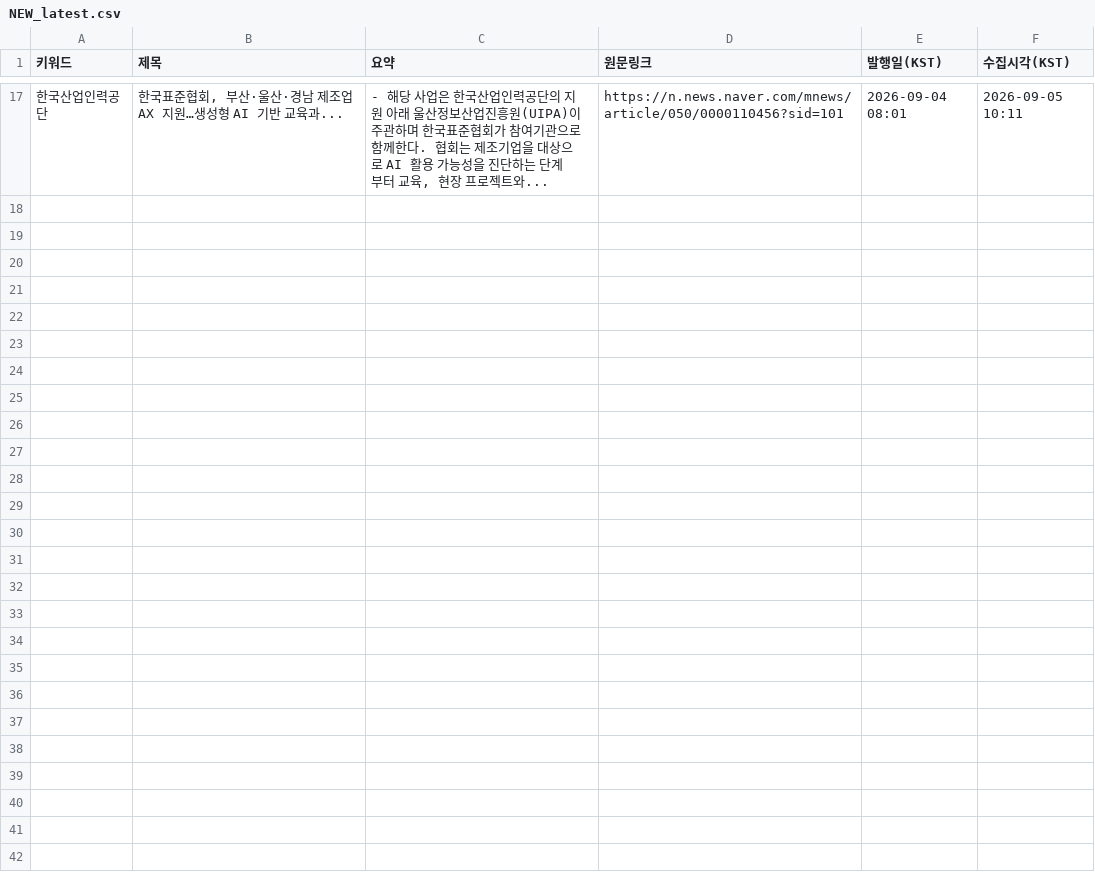
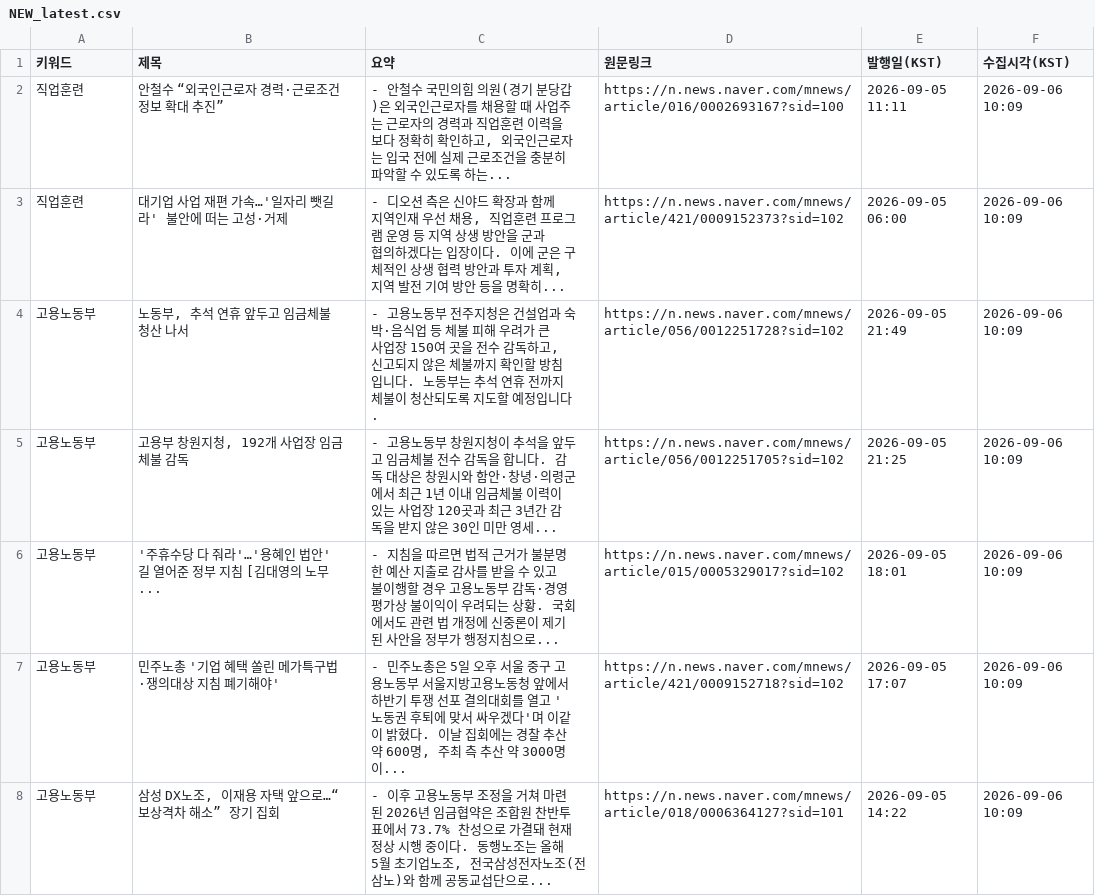
Before and after one commit to HyunJineeeee/news-report, a CSV file: data/NEW_latest.csv, drawn as a sheet; only a part is shown, gaps mark what is left out; removed rows and columns are numbered as before the commit, all else as after; the diff covers the shown part only; the diff names each change by its address in the sheet, - before the commit and + after, or states it on an @@ line.

```diff
--- a/data/NEW_latest.csv
+++ b/data/NEW_latest.csv
-row 17: 한국산업인력공단 | 한국표준협회, 부산·울산·경남 제조업 AX 지원…생성형 AI 기반 교육과... | - 해당 사업은 한국산업인력공단의 지원 아래 울산정보산업진흥원(UIPA)이 주관하며 한국표준협회가 참여기관으로 함께한다. 협회는 제조기업을 대상으로 AI 활용 가능성을 진단하는 단계부터 교육, 현장 프로젝트와... | https://n.news.naver.com/mnews/article/050/0000110456?sid=101 | 2026-09-04 08:01 | 2026-09-05 10:11
+row 2: 직업훈련 | 안철수 “외국인근로자 경력·근로조건 정보 확대 추진” | - 안철수 국민의힘 의원(경기 분당갑)은 외국인근로자를 채용할 때 사업주는 근로자의 경력과 직업훈련 이력을 보다 정확히 확인하고, 외국인근로자는 입국 전에 실제 근로조건을 충분히 파악할 수 있도록 하는... | https://n.news.naver.com/mnews/article/016/0002693167?sid=100 | 2026-09-05 11:11 | 2026-09-06 10:09
+row 3: 직업훈련 | 대기업 사업 재편 가속…'일자리 뺏길라' 불안에 떠는 고성·거제 | - 디오션 측은 신야드 확장과 함께 지역인재 우선 채용, 직업훈련 프로그램 운영 등 지역 상생 방안을 군과 협의하겠다는 입장이다. 이에 군은 구체적인 상생 협력 방안과 투자 계획, 지역 발전 기여 방안 등을 명확히... | https://n.news.naver.com/mnews/article/421/0009152373?sid=102 | 2026-09-05 06:00 | 2026-09-06 10:09
+row 4: 고용노동부 | 노동부, 추석 연휴 앞두고 임금체불 청산 나서 | - 고용노동부 전주지청은 건설업과 숙박·음식업 등 체불 피해 우려가 큰 사업장 150여 곳을 전수 감독하고, 신고되지 않은 체불까지 확인할 방침입니다. 노동부는 추석 연휴 전까지 체불이 청산되도록 지도할 예정입니다. | https://n.news.naver.com/mnews/article/056/0012251728?sid=102 | 2026-09-05 21:49 | 2026-09-06 10:09
+row 5: 고용노동부 | 고용부 창원지청, 192개 사업장 임금체불 감독 | - 고용노동부 창원지청이 추석을 앞두고 임금체불 전수 감독을 합니다. 감독 대상은 창원시와 함안·창녕·의령군에서 최근 1년 이내 임금체불 이력이 있는 사업장 120곳과 최근 3년간 감독을 받지 않은 30인 미만 영세... | https://n.news.naver.com/mnews/article/056/0012251705?sid=102 | 2026-09-05 21:25 | 2026-09-06 10:09
+row 6: 고용노동부 | '주휴수당 다 줘라'…'용혜인 법안' 길 열어준 정부 지침 [김대영의 노무... | - 지침을 따르면 법적 근거가 불분명한 예산 지출로 감사를 받을 수 있고 불이행할 경우 고용노동부 감독·경영평가상 불이익이 우려되는 상황. 국회에서도 관련 법 개정에 신중론이 제기된 사안을 정부가 행정지침으로... | https://n.news.naver.com/mnews/article/015/0005329017?sid=102 | 2026-09-05 18:01 | 2026-09-06 10:09
+row 7: 고용노동부 | 민주노총 '기업 혜택 쏠린 메가특구법·쟁의대상 지침 폐기해야' | - 민주노총은 5일 오후 서울 중구 고용노동부 서울지방고용노동청 앞에서 하반기 투쟁 선포 결의대회를 열고 '노동권 후퇴에 맞서 싸우겠다'며 이같이 밝혔다. 이날 집회에는 경찰 추산 약 600명, 주최 측 추산 약 3000명이... | https://n.news.naver.com/mnews/article/421/0009152718?sid=102 | 2026-09-05 17:07 | 2026-09-06 10:09
+row 8: 고용노동부 | 삼성 DX노조, 이재용 자택 앞으로…“보상격차 해소” 장기 집회 | - 이후 고용노동부 조정을 거쳐 마련된 2026년 임금협약은 조합원 찬반투표에서 73.7% 찬성으로 가결돼 현재 정상 시행 중이다. 동행노조는 올해 5월 초기업노조, 전국삼성전자노조(전삼노)와 함께 공동교섭단으로... | https://n.news.naver.com/mnews/article/018/0006364127?sid=101 | 2026-09-05 14:22 | 2026-09-06 10:09
```
Also changed, not shown: 7 added rows and 15 removed rows elsewhere in this file, data/ALL.csv.
